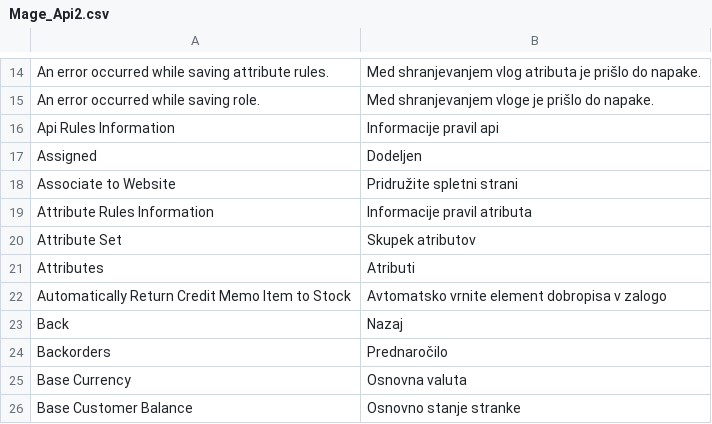
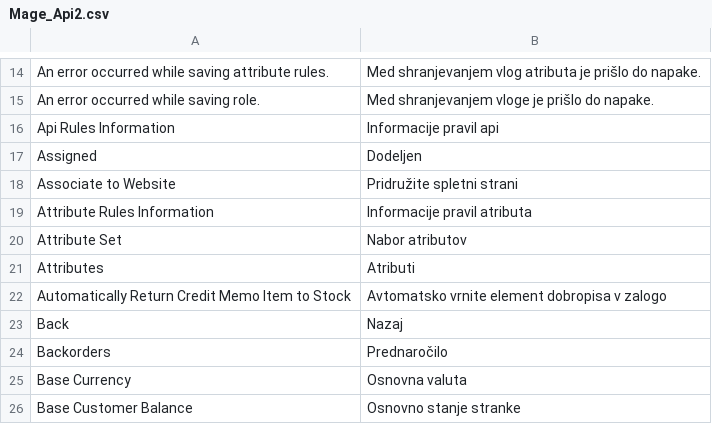
Before and after one commit to symfony-si/magento1-sl-si, a CSV file: sl_SI/Mage_Api2.csv, drawn as a sheet; only a part is shown, gaps mark what is left out.

```diff
--- a/sl_SI/Mage_Api2.csv
+++ b/sl_SI/Mage_Api2.csv
@@ -19,3 +19,3 @@
 "Attribute Rules Information","Informacije pravil atributa"
-"Attribute Set","Skupek atributov"
+"Attribute Set","Nabor atributov"
 "Attributes","Atributi"
```
Also changed, not shown: sl_SI/Mage_Adminhtml.csv, sl_SI/Mage_Catalog.csv, 4 other files.
